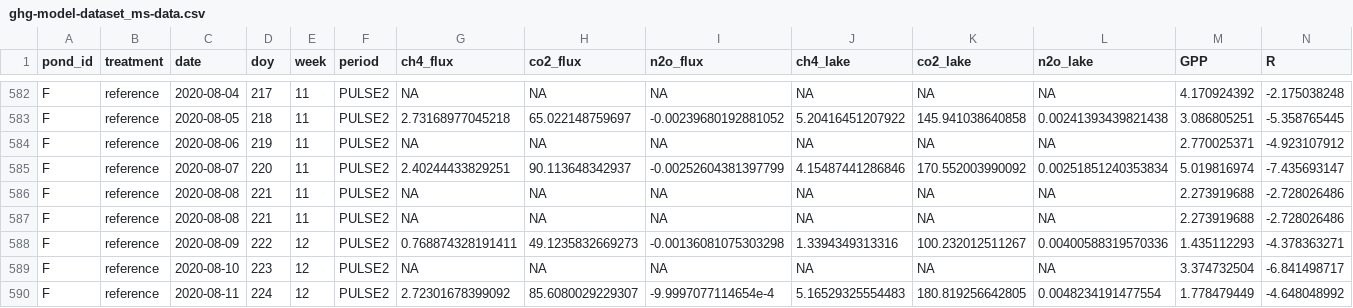
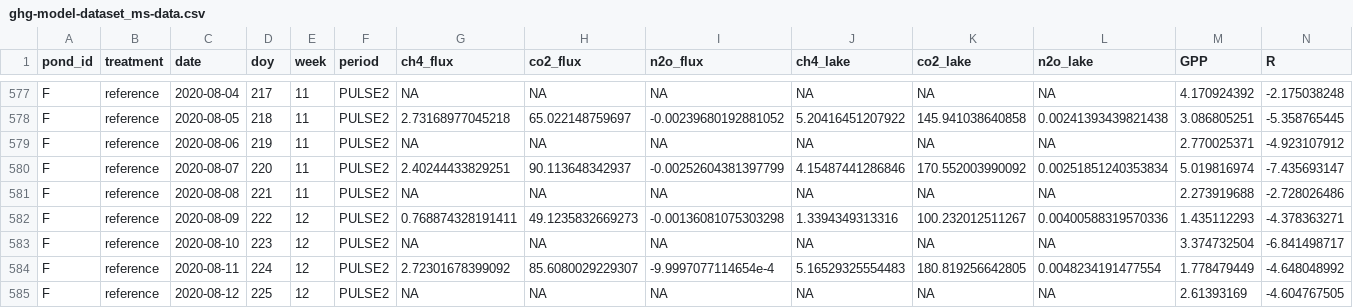
Before and after one commit to johnson-robert3/Lake-Eutrophish-GHG, a CSV file: Data/ghg-model-dataset_ms-data.csv, drawn as a sheet; only a part is shown, gaps mark what is left out; the shorter side is filled out with more unchanged rows; rows hold the shown columns only; the diff covers the shown part only; the diff names each change by its address in the sheet, - before the commit and + after, or states it on an @@ line.

```diff
--- a/Data/ghg-model-dataset_ms-data.csv
+++ b/Data/ghg-model-dataset_ms-data.csv
-row 586: F | reference | 2020-08-08 | 221 | 11 | PULSE2 | NA | NA | NA | NA | NA | NA | 2.273919688 | -2.728026486
```
Also changed, not shown: 5 removed rows elsewhere in this file.
